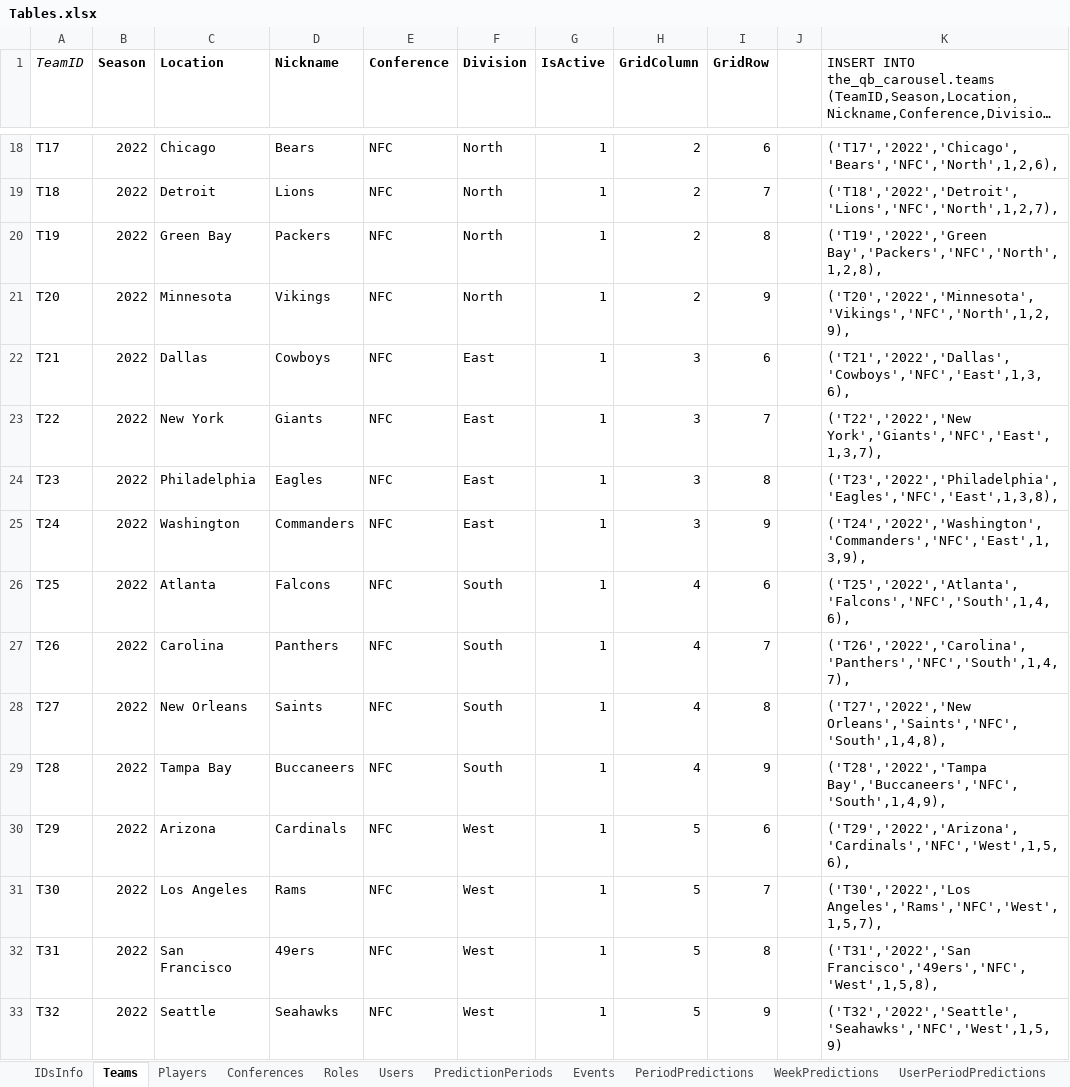
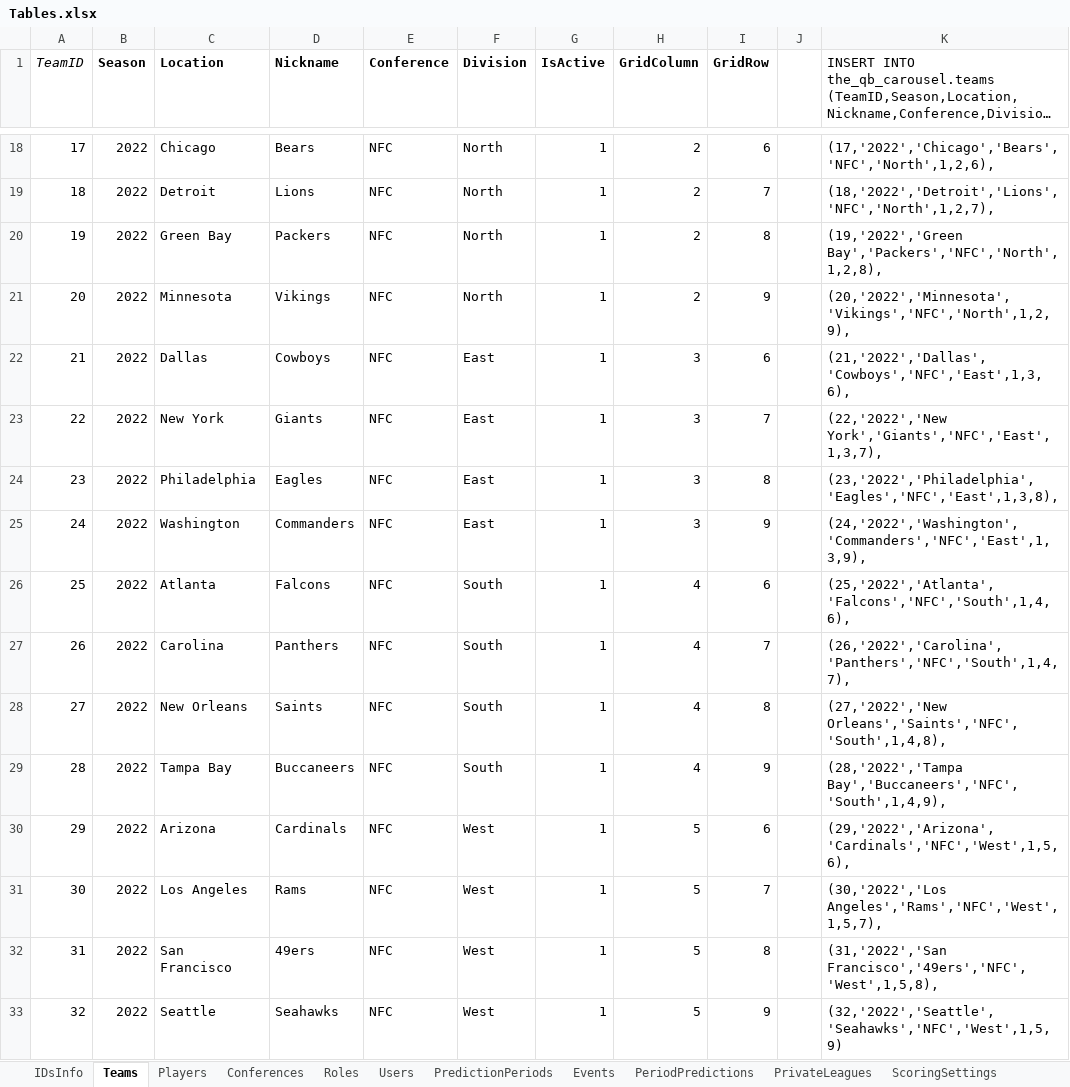
Before and after one commit to OD1995/TheQBCarousel, an Excel workbook: Other files/Tables.xlsx, sheet Teams, drawn as a sheet; only a part is shown, gaps mark what is left out; long unchanged cells end in …; values as stored, in another font and other column widths than the file's, no borders; the diff covers the shown part only; the diff names each change by its address in the sheet, - before the commit and + after, or states it on an @@ line.

```diff
--- a/Other files/Tables.xlsx (sheet Teams)
+++ b/Other files/Tables.xlsx (sheet Teams)
-sheet tab: WeekPredictions
-sheet tab: UserPeriodPredictions
-A18 (TeamID): T17
+A18 (TeamID): 17
-K18: ('T17','2022','Chicago','Bears','NFC','North',1,2,6),
+K18: (17,'2022','Chicago','Bears','NFC','North',1,2,6),
-A19 (TeamID): T18
+A19 (TeamID): 18
-K19: ('T18','2022','Detroit','Lions','NFC','North',1,2,7),
+K19: (18,'2022','Detroit','Lions','NFC','North',1,2,7),
-A20 (TeamID): T19
+A20 (TeamID): 19
-K20: ('T19','2022','Green Bay','Packers','NFC','North',1,2,8),
+K20: (19,'2022','Green Bay','Packers','NFC','North',1,2,8),
-A21 (TeamID): T20
+A21 (TeamID): 20
-K21: ('T20','2022','Minnesota','Vikings','NFC','North',1,2,9),
+K21: (20,'2022','Minnesota','Vikings','NFC','North',1,2,9),
-A22 (TeamID): T21
+A22 (TeamID): 21
-K22: ('T21','2022','Dallas','Cowboys','NFC','East',1,3,6),
+K22: (21,'2022','Dallas','Cowboys','NFC','East',1,3,6),
-A23 (TeamID): T22
+A23 (TeamID): 22
-K23: ('T22','2022','New York','Giants','NFC','East',1,3,7),
+K23: (22,'2022','New York','Giants','NFC','East',1,3,7),
-A24 (TeamID): T23
+A24 (TeamID): 23
-K24: ('T23','2022','Philadelphia','Eagles','NFC','East',1,3,8),
+K24: (23,'2022','Philadelphia','Eagles','NFC','East',1,3,8),
-A25 (TeamID): T24
+A25 (TeamID): 24
-K25: ('T24','2022','Washington','Commanders','NFC','East',1,3,9),
+K25: (24,'2022','Washington','Commanders','NFC','East',1,3,9),
-A26 (TeamID): T25
+A26 (TeamID): 25
-K26: ('T25','2022','Atlanta','Falcons','NFC','South',1,4,6),
+K26: (25,'2022','Atlanta','Falcons','NFC','South',1,4,6),
-A27 (TeamID): T26
+A27 (TeamID): 26
-K27: ('T26','2022','Carolina','Panthers','NFC','South',1,4,7),
+K27: (26,'2022','Carolina','Panthers','NFC','South',1,4,7),
-A28 (TeamID): T27
+A28 (TeamID): 27
-K28: ('T27','2022','New Orleans','Saints','NFC','South',1,4,8),
+K28: (27,'2022','New Orleans','Saints','NFC','South',1,4,8),
-A29 (TeamID): T28
+A29 (TeamID): 28
-K29: ('T28','2022','Tampa Bay','Buccaneers','NFC','South',1,4,9),
+K29: (28,'2022','Tampa Bay','Buccaneers','NFC','South',1,4,9),
-A30 (TeamID): T29
+A30 (TeamID): 29
-K30: ('T29','2022','Arizona','Cardinals','NFC','West',1,5,6),
+K30: (29,'2022','Arizona','Cardinals','NFC','West',1,5,6),
-A31 (TeamID): T30
+A31 (TeamID): 30
-K31: ('T30','2022','Los Angeles','Rams','NFC','West',1,5,7),
+K31: (30,'2022','Los Angeles','Rams','NFC','West',1,5,7),
-A32 (TeamID): T31
+A32 (TeamID): 31
-K32: ('T31','2022','San Francisco','49ers','NFC','West',1,5,8),
+K32: (31,'2022','San Francisco','49ers','NFC','West',1,5,8),
-A33 (TeamID): T32
+A33 (TeamID): 32
-K33: ('T32','2022','Seattle','Seahawks','NFC','West',1,5,9)
+K33: (32,'2022','Seattle','Seahawks','NFC','West',1,5,9)
```
Also changed, not shown: 32 edited cells elsewhere in this sheet, sheet Players, sheet PredictionPeriods, sheet Events, sheet Roles, sheet Conferences, Other files/Prediction Period table formatting.xlsx, 24 other files.
